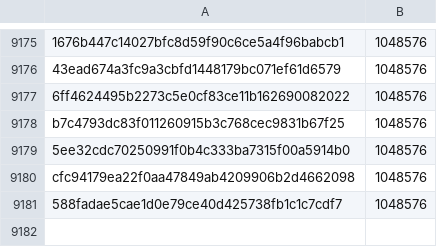
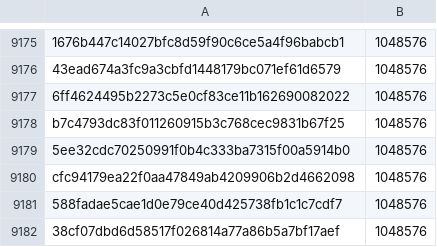
Before and after one commit to davelongdev/pybricks-micropython, a CSV file: ev3.csv, drawn as a sheet; only a part is shown, gaps mark what is left out.

Commit message:
ev3: Add 38cf07db: 1048576 (+0).

```diff
--- a/ev3.csv
+++ b/ev3.csv
@@ -9181 +9181,2 @@ cfc94179ea22f0aa47849ab4209906b2d4662098,1048576
 588fadae5cae1d0e79ce40d425738fb1c1c7cdf7,1048576
+38cf07dbd6d58517f026814a77a86b5a7bf17aef,1048576
```
